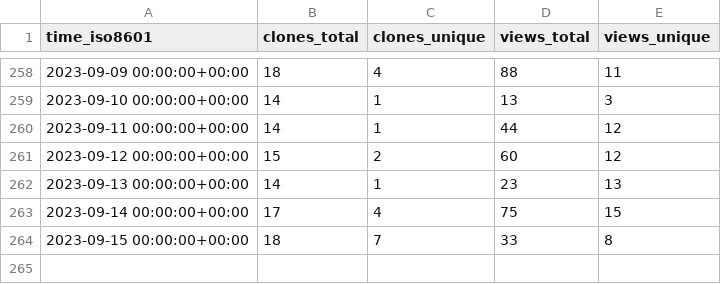
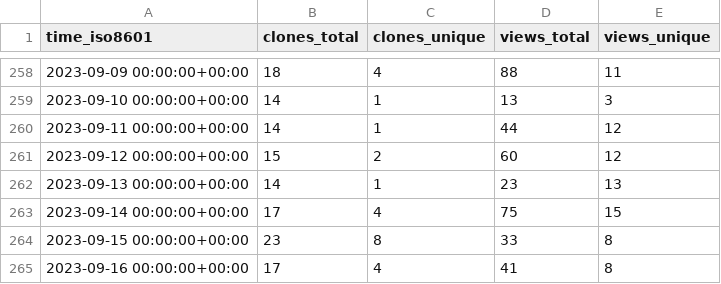
Before and after one commit to dbpunk-labs/state, a CSV file: dbpunk-labs/db3/ghrs-data/views_clones_aggregate.csv, drawn as a sheet; only a part is shown, gaps mark what is left out.

```diff
--- a/dbpunk-labs/db3/ghrs-data/views_clones_aggregate.csv
+++ b/dbpunk-labs/db3/ghrs-data/views_clones_aggregate.csv
@@ -263,2 +263,3 @@ time_iso8601,clones_total,clones_unique,views_total,views_unique
 2023-09-14 00:00:00+00:00,17,4,75,15
-2023-09-15 00:00:00+00:00,18,7,33,8
+2023-09-15 00:00:00+00:00,23,8,33,8
+2023-09-16 00:00:00+00:00,17,4,41,8
```
Also changed, not shown: 1 other file.
